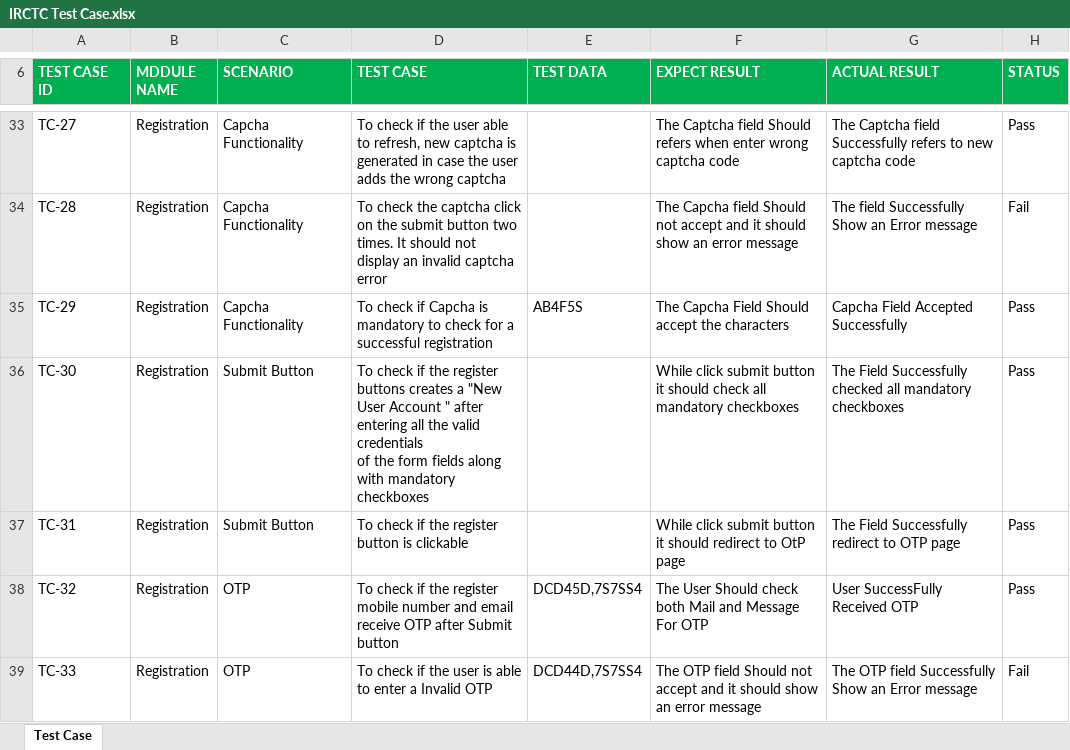
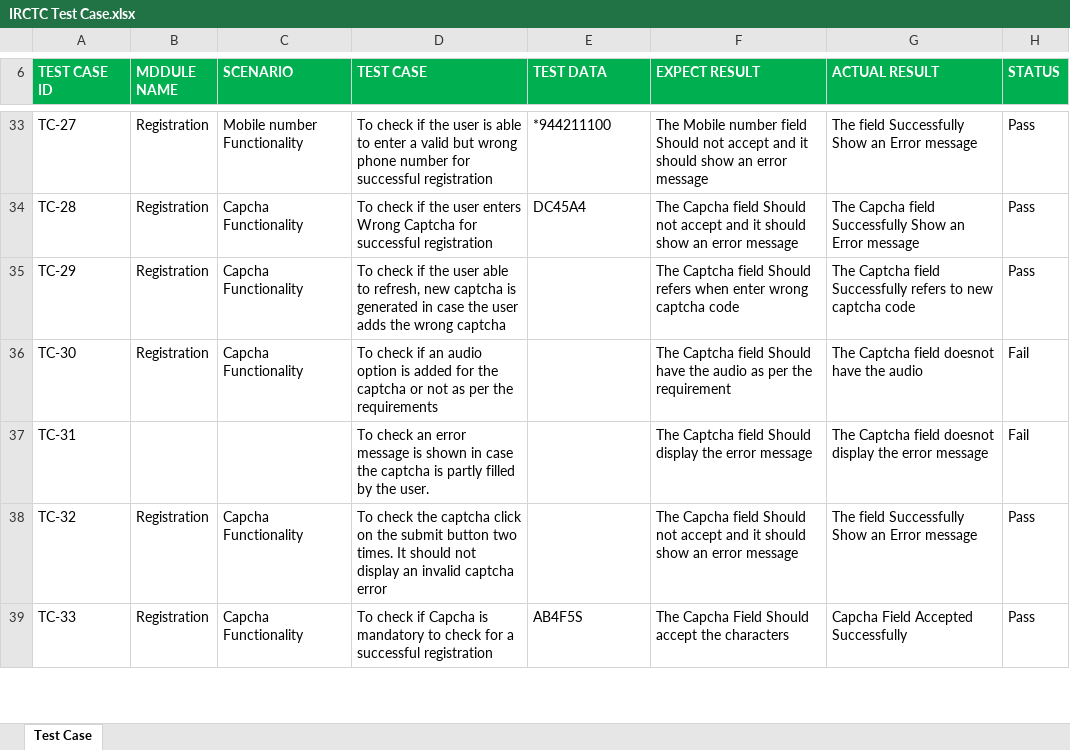
Before and after one commit to gowrirepo/IRCTC-Testcase, an Excel workbook: IRCTC Test Case.xlsx, sheet Test Case, drawn as a sheet; only a part is shown, gaps mark what is left out; values as stored, in another font and other column widths than the file's, no borders; ↵ is a line break in a cell; the diff covers the shown part only; the diff names each change by its address in the sheet, - before the commit and + after, or states it on an @@ line.

```diff
--- a/IRCTC Test Case.xlsx (sheet Test Case)
+++ b/IRCTC Test Case.xlsx (sheet Test Case)
-C33 (SCENARIO): Capcha Functionality
+C33 (SCENARIO): Mobile number Functionality
-D33 (TEST CASE): …the user able to refresh, new captcha is generated in case the user adds the wrong captcha
+D33 (TEST CASE): …the user is able to enter a valid but wrong phone number for successful registration
-E33 (TEST DATA): (empty)
+E33 (TEST DATA): *944211100
-F33 (EXPECT RESULT): The Captcha field Should refers when enter wrong captcha code
+F33 (EXPECT RESULT): The Mobile number field Should not accept and it should show an error message
-G33 (ACTUAL RESULT): The Captcha field Successfully refers to new captcha code
+G33 (ACTUAL RESULT): The field Successfully Show an Error message
-D34 (TEST CASE): To check the captcha click on the submit button two times. It should not display an invalid captcha error
+D34 (TEST CASE): To check if the user enters Wrong Captcha for successful registration
-E34 (TEST DATA): (empty)
+E34 (TEST DATA): DC45A4
-G34 (ACTUAL RESULT): The field Successfully…
+G34 (ACTUAL RESULT): The Capcha field Successfully…
-H34 (STATUS): Fail
+H34 (STATUS): Pass
-D35 (TEST CASE): …check if Capcha is mandatory to check for a successful registration
+D35 (TEST CASE): …check if the user able to refresh, new captcha is generated in case the user adds the wrong captcha
-E35 (TEST DATA): AB4F5S
+E35 (TEST DATA): (empty)
-F35 (EXPECT RESULT): The Capcha Field Should accept the characters
+F35 (EXPECT RESULT): The Captcha field Should refers when enter wrong captcha code
-G35 (ACTUAL RESULT): Capcha Field Accepted Successfully
+G35 (ACTUAL RESULT): The Captcha field Successfully refers to new captcha code
-C36 (SCENARIO): Submit Button
+C36 (SCENARIO): Capcha Functionality
-D36 (TEST CASE): …check if the register buttons creates a "New User Account " after entering all the valid credentials ↵ of the form fields along with mandatory checkboxes
+D36 (TEST CASE): …check if an audio option is added for the captcha or not as per the requirements
-F36 (EXPECT RESULT): While click submit button it should check all mandatory checkboxes
+F36 (EXPECT RESULT): The Captcha field Should have the audio as per the requirement
-G36 (ACTUAL RESULT): The Field Successfully checked all mandatory checkboxes
+G36 (ACTUAL RESULT): The Captcha field doesnot have the audio
-H36:H37 (STATUS): Pass
+H36:H37 (STATUS): Fail
-B37 (MDDULE NAME): Registration
+B37 (MDDULE NAME): (empty)
-C37 (SCENARIO): Submit Button
+C37 (SCENARIO): (empty)
-D37 (TEST CASE): To check if the register button is clickable
+D37 (TEST CASE): To check an error message is shown in case the captcha is partly filled by the user.
-F37 (EXPECT RESULT): While click submit button it should redirect to OtP page
+F37 (EXPECT RESULT): The Captcha field Should display the error message
-G37 (ACTUAL RESULT): The Field Successfully redirect to OTP page
+G37 (ACTUAL RESULT): The Captcha field doesnot display the error message
-C38:C39 (SCENARIO): OTP
+C38:C39 (SCENARIO): Capcha Functionality
-D38 (TEST CASE): To check if the register mobile number and email receive OTP after Submit button
+D38 (TEST CASE): To check the captcha click on the submit button two times. It should not display an invalid captcha error
-E38 (TEST DATA): DCD45D,7S7SS4
+E38 (TEST DATA): (empty)
-F38 (EXPECT RESULT): The User Should check both Mail and Message For OTP
+F38 (EXPECT RESULT): The Capcha field Should not accept and it should show an error message
-G38 (ACTUAL RESULT): User SuccessFully Received OTP
+G38 (ACTUAL RESULT): The field Successfully Show an Error message
-D39 (TEST CASE): …check if the user is able to enter a Invalid OTP
+D39 (TEST CASE): …check if Capcha is mandatory to check for a successful registration
-E39 (TEST DATA): DCD44D,7S7SS4
+E39 (TEST DATA): AB4F5S
-F39 (EXPECT RESULT): The OTP field Should not accept and it should show an error message
+F39 (EXPECT RESULT): The Capcha Field Should accept the characters
-G39 (ACTUAL RESULT): The OTP field Successfully Show an Error message
+G39 (ACTUAL RESULT): Capcha Field Accepted Successfully
-H39 (STATUS): Fail
+H39 (STATUS): Pass
```
Also changed, not shown: 6 added rows, 665 edited cells and cell formats elsewhere in this sheet.
